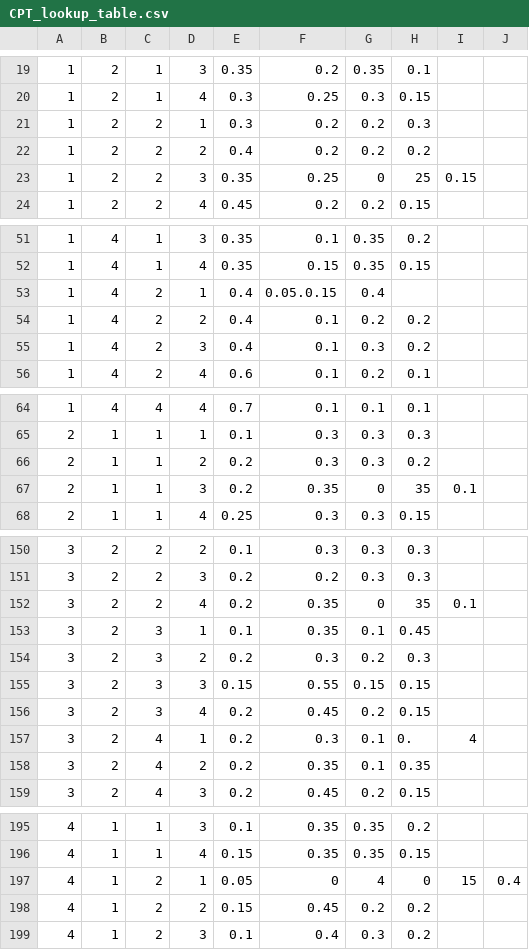
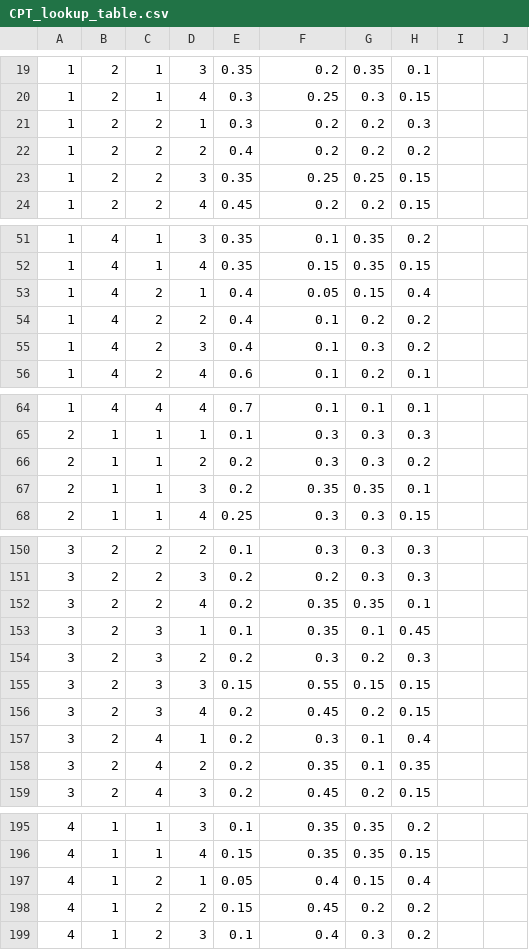
Before and after one commit to jeongsoolee09/Taint-Analysis, a CSV file: Code/BayesianNetwork/CPT_lookup_table.csv, drawn as a sheet; only a part is shown, gaps mark what is left out; the diff covers the shown part only.

Commit message:
오타 박멸

```diff
--- a/Code/BayesianNetwork/CPT_lookup_table.csv
+++ b/Code/BayesianNetwork/CPT_lookup_table.csv
@@ -22,3 +22,3 @@
 1,2,2,2,0.4,0.2,0.2,0.2
-1,2,2,3,0.35,0.25,0,25,0.15
+1,2,2,3,0.35,0.25,0.25,0.15
 1,2,2,4,0.45,0.2,0.2,0.15
@@ -52,3 +52,3 @@
 1,4,1,4,0.35,0.15,0.35,0.15
-1,4,2,1,0.4,0.05.0.15,0.4
+1,4,2,1,0.4,0.05,0.15,0.4
 1,4,2,2,0.4,0.1,0.2,0.2
@@ -66,3 +66,3 @@
 2,1,1,2,0.2,0.3,0.3,0.2
-2,1,1,3,0.2,0.35,0,35,0.1
+2,1,1,3,0.2,0.35,0.35,0.1
 2,1,1,4,0.25,0.3,0.3,0.15
@@ -151,3 +151,3 @@
 3,2,2,3,0.2,0.2,0.3,0.3
-3,2,2,4,0.2,0.35,0,35,0.1
+3,2,2,4,0.2,0.35,0.35,0.1
 3,2,3,1,0.1,0.35,0.1,0.45
@@ -156,3 +156,3 @@
 3,2,3,4,0.2,0.45,0.2,0.15
-3,2,4,1,0.2,0.3,0.1,0.,4
+3,2,4,1,0.2,0.3,0.1,0.4
 3,2,4,2,0.2,0.35,0.1,0.35
@@ -196,3 +196,3 @@
 4,1,1,4,0.15,0.35,0.35,0.15
-4,1,2,1,0.05,0,4,0,15,0.4
+4,1,2,1,0.05,0.4,0.15,0.4
 4,1,2,2,0.15,0.45,0.2,0.2
```
Also changed, not shown: 4 edited cells elsewhere in this file.
